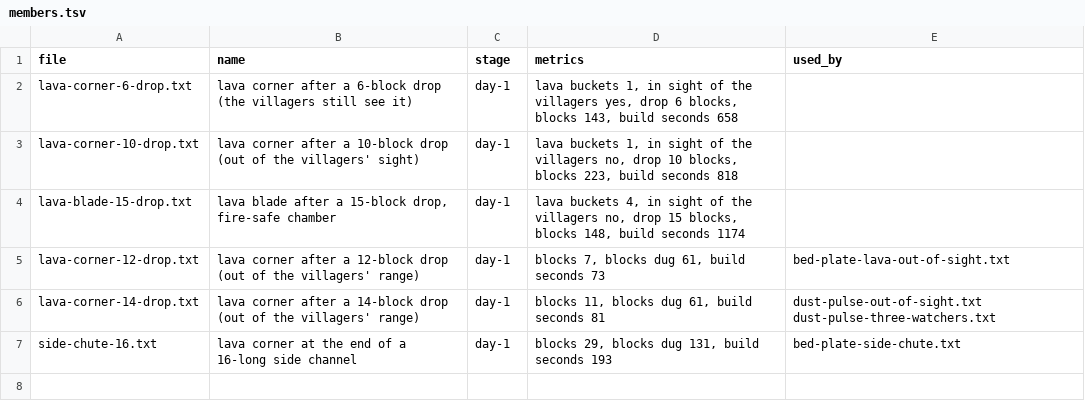
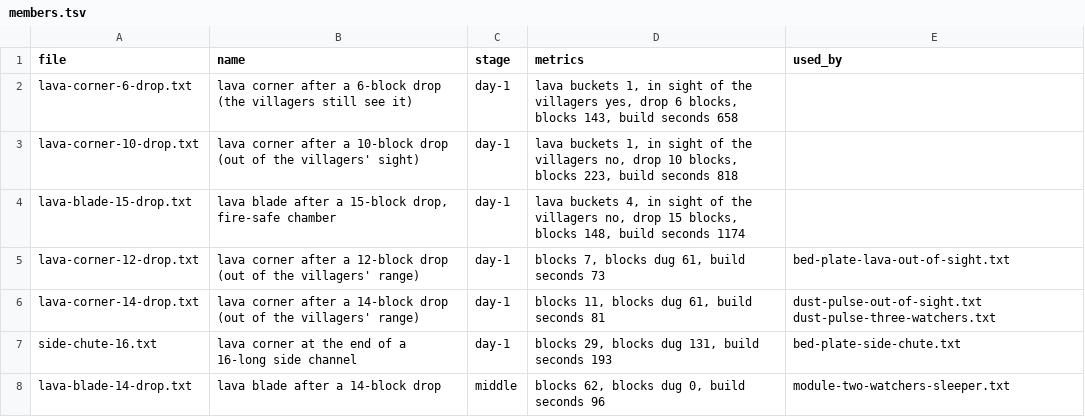
Before and after one commit to vjeux/redstonepedia, a TSV file: designs/farms/iron/parts/kill/members.tsv, drawn as a sheet; the diff names each change by its address in the sheet, - before the commit and + after, or states it on an @@ line.

```diff
--- a/designs/farms/iron/parts/kill/members.tsv
+++ b/designs/farms/iron/parts/kill/members.tsv
+row 8: lava-blade-14-drop.txt | lava blade after a 14-block drop | middle | blocks 62, blocks dug 0, build seconds 96 | module-two-watchers-sleeper.txt
```
Also changed, not shown: designs/farms/iron/middle/variations.tsv, designs/farms/iron/parts/cage/members.tsv, 11 other files.
